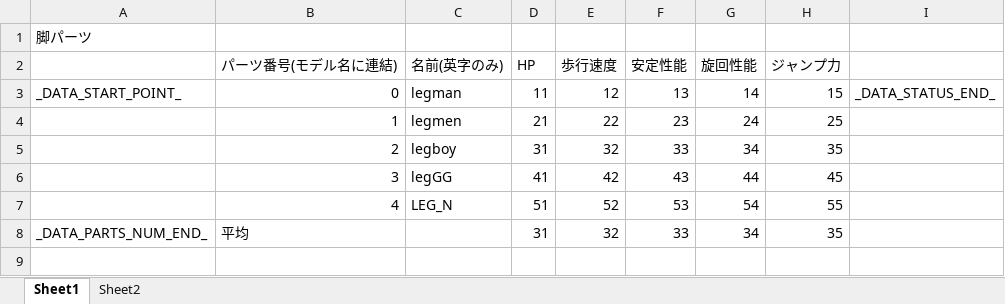
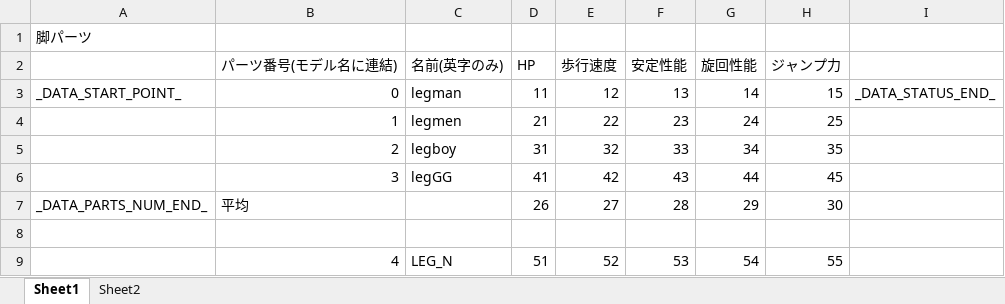
Before and after one commit to Tone2387/ShiningRoadProject, an Excel workbook: ShiningRoadProject/Data/RoboParts/Leg/RoboPartsData.xlsm, sheet Sheet1, drawn as a sheet; values as stored, in another font and other column widths than the file's, no borders; charts and pictures and table styles not drawn; removed rows and columns are numbered as before the commit, all else as after; the diff names each change by its address in the sheet, - before the commit and + after, or states it on an @@ line.

```diff
--- a/ShiningRoadProject/Data/RoboParts/Leg/RoboPartsData.xlsm (sheet Sheet1)
+++ b/ShiningRoadProject/Data/RoboParts/Leg/RoboPartsData.xlsm (sheet Sheet1)
+row 7: _DATA_PARTS_NUM_END_ | 平均 |  | 26 | 27 | 28 | 29 | 30
+row 8: (empty)
-row 8: _DATA_PARTS_NUM_END_ | 平均 |  | 31 | 32 | 33 | 34 | 35
```
Also changed, not shown: charts or pictures, 15 other files.
